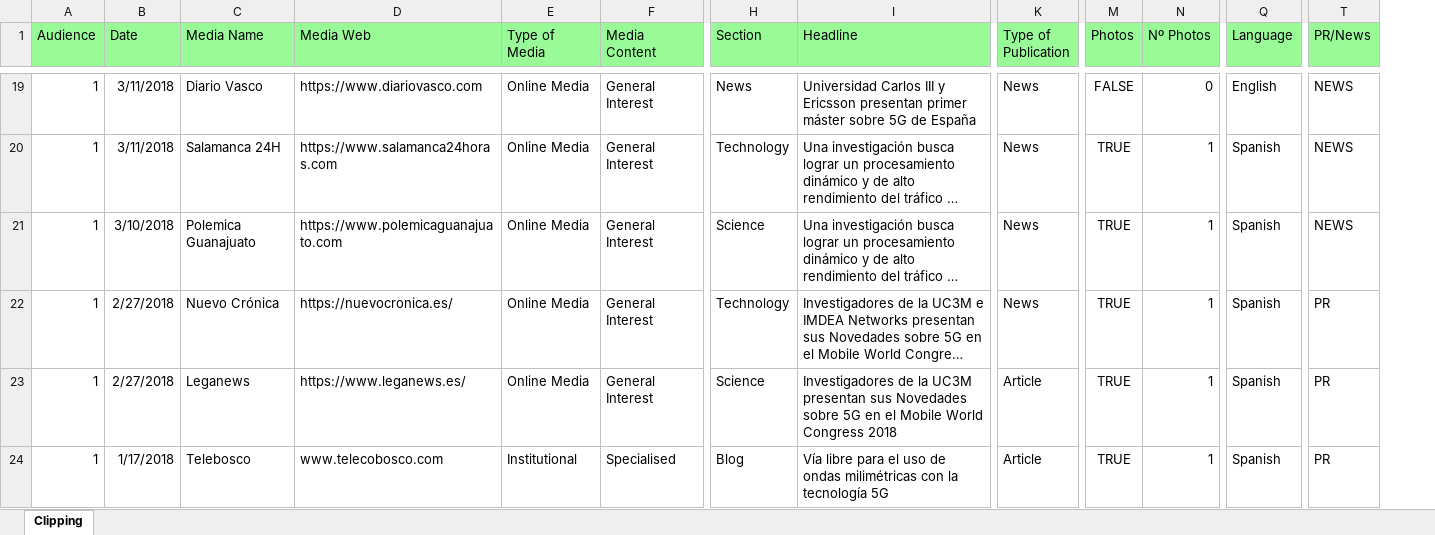
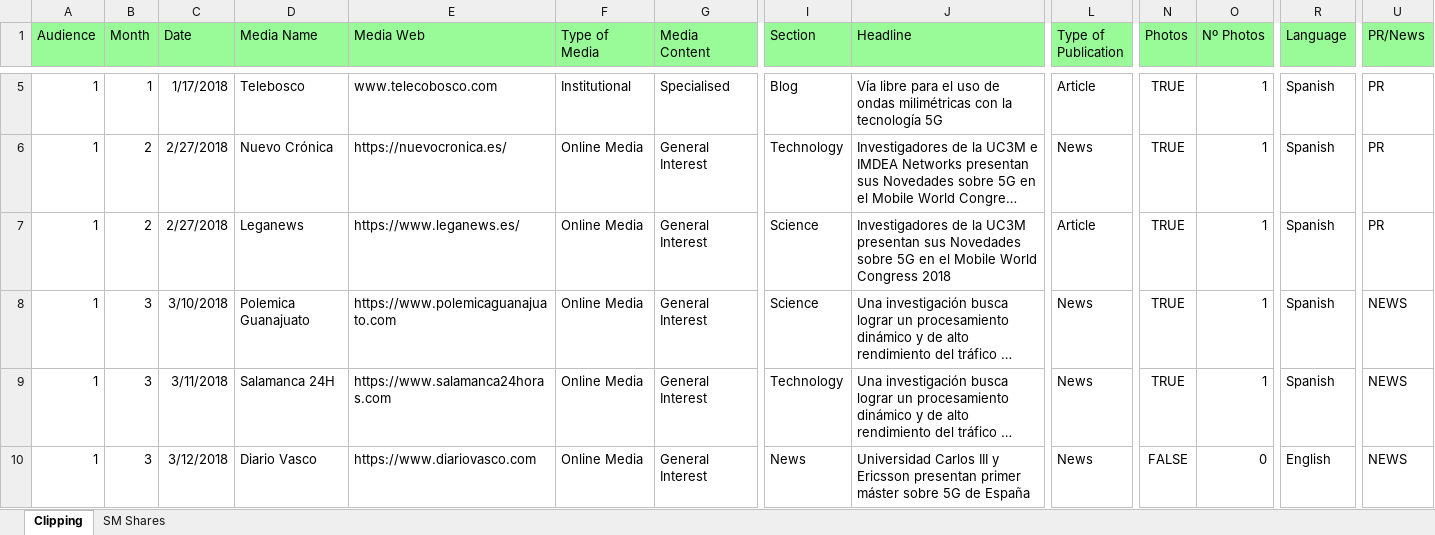
Before and after one commit to pabloegpf1/Communications-Reporting-Tool, an Excel workbook: documents/PRESS_RELEASE_CLIPPING.xlsx, sheet Clipping, drawn as a sheet; only a part is shown, gaps mark what is left out; long unchanged cells end in …; values as stored, in another font and other column widths than the file's, no borders; addresses are those after the commit; the diff covers the shown part only; the diff names each change by its address in the sheet, - before the commit and + after, or states it on an @@ line.

```diff
--- a/documents/PRESS_RELEASE_CLIPPING.xlsx (sheet Clipping)
+++ b/documents/PRESS_RELEASE_CLIPPING.xlsx (sheet Clipping)
+sheet tab: SM Shares
+column B (Month), rows 5-7: 1 | 2 | 2; row 10: 3
-C5 (Date): 3/11/2018
+C5 (Date): 1/17/2018
-D5 (Media Name): Diario Vasco
+D5 (Media Name): Telebosco
-E5 (Media Web): https://www.diariovasco.com
+E5 (Media Web): www.telecobosco.com
-F5 (Type of Media): Online Media
+F5 (Type of Media): Institutional
-G5 (Media Content): General Interest
+G5 (Media Content): Specialised
-I5 (Section): News
+I5 (Section): Blog
-J5 (Headline): Universidad Carlos III y Ericsson presentan primer máster sobre 5G de España
+J5 (Headline): Vía libre para el uso de ondas milimétricas con la tecnología 5G
-L5 (Type of Publication): News
+L5 (Type of Publication): Article
-N5 (Photos): FALSE
+N5 (Photos): TRUE
-O5 (Nº Photos): 0
+O5 (Nº Photos): 1
-R5 (Language): English
+R5 (Language): Spanish
-U5 (PR/News): NEWS
+U5 (PR/News): PR
@@ row 21 moved to row 8: 1 @@
@@ row 20 moved to row 9: 1 @@
-C10 (Date): 1/17/2018
+C10 (Date): 3/12/2018
-D10 (Media Name): Telebosco
+D10 (Media Name): Diario Vasco
-E10 (Media Web): www.telecobosco.com
+E10 (Media Web): https://www.diariovasco.com
-F10 (Type of Media): Institutional
+F10 (Type of Media): Online Media
-G10 (Media Content): Specialised
+G10 (Media Content): General Interest
-I10 (Section): Blog
+I10 (Section): News
-J10 (Headline): Vía libre para el uso de ondas milimétricas con la tecnología 5G
+J10 (Headline): Universidad Carlos III y Ericsson presentan primer máster sobre 5G de España
-L10 (Type of Publication): Article
+L10 (Type of Publication): News
-N10 (Photos): TRUE
+N10 (Photos): FALSE
-O10 (Nº Photos): 1
+O10 (Nº Photos): 0
-R10 (Language): Spanish
+R10 (Language): English
-U10 (PR/News): PR
+U10 (PR/News): NEWS
```
Also changed, not shown: 1 added row, 1 removed row, 13 moved rows and 68 edited cells elsewhere in this sheet, 3 other files.
